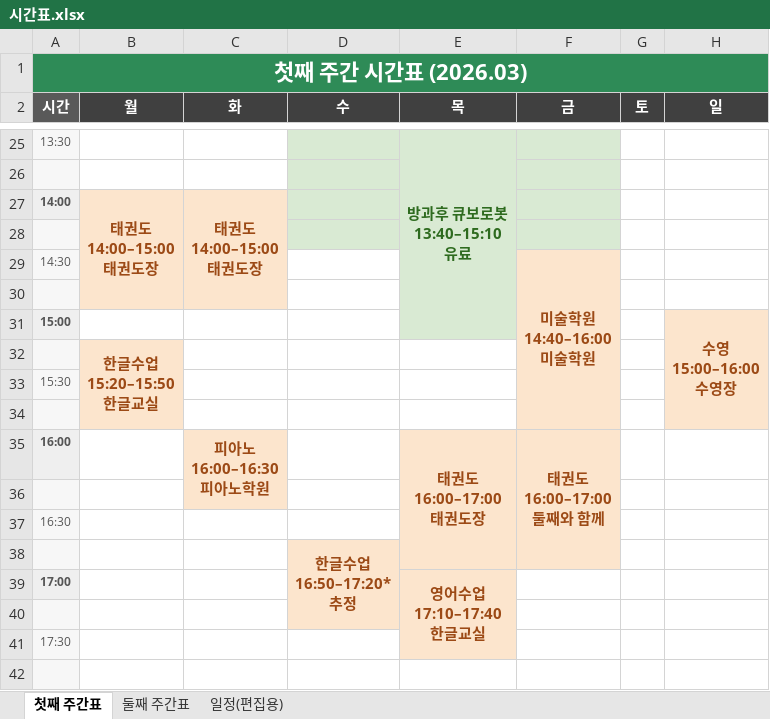
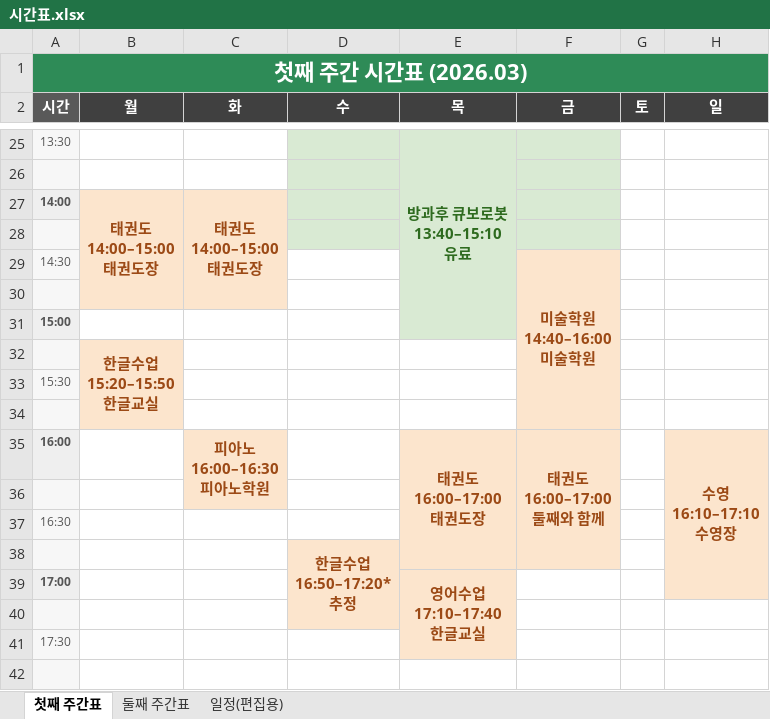
Before and after one commit to Catomo88/time_table, an Excel workbook: 시간표.xlsx, sheet 첫째 주간표, drawn as a sheet; only a part is shown, gaps mark what is left out; values as stored, in another font and other column widths than the file's, no borders; ↵ is a line break in a cell; the diff names each change by its address in the sheet, - before the commit and + after, or states it on an @@ line.

```diff
--- a/시간표.xlsx (sheet 첫째 주간표)
+++ b/시간표.xlsx (sheet 첫째 주간표)
-H31 (일): 수영 ↵ 15:00–16:00 ↵ 수영장
+H31 (일): (empty)
-H31 fill: #FCE5CD
+H31 fill: none
-H31:H34 merged
-H35 (일): (empty)
+H35 (일): 수영 ↵ 16:10–17:10 ↵ 수영장
-H35 fill: none
+H35 fill: #FCE5CD
+H35:H39 merged
```
Also changed, not shown: sheet 일정(편집용), 7 other files.
